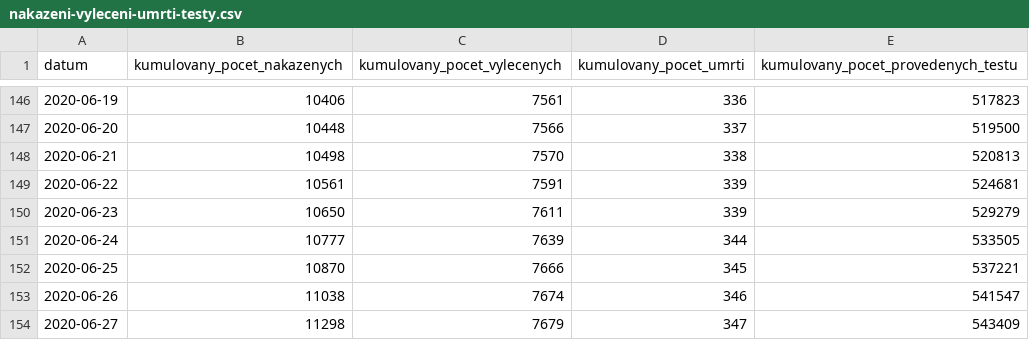
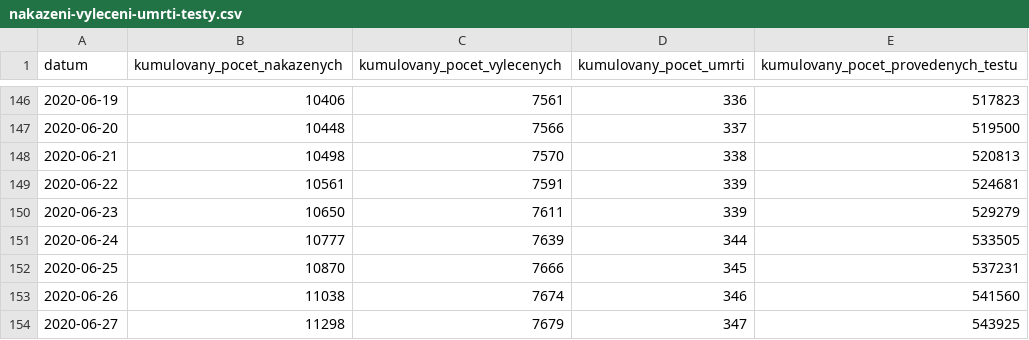
Before and after one commit to maxkotz17/covid19-eu-data, a CSV file: cache/daily/cz/api/api/v1/covid-19/nakazeni-vyleceni-umrti-testy.csv, drawn as a sheet; only a part is shown, gaps mark what is left out.

```diff
--- a/cache/daily/cz/api/api/v1/covid-19/nakazeni-vyleceni-umrti-testy.csv
+++ b/cache/daily/cz/api/api/v1/covid-19/nakazeni-vyleceni-umrti-testy.csv
@@ -151,4 +151,4 @@
 2020-06-24,10777,7639,344,533505
-2020-06-25,10870,7666,345,537221
-2020-06-26,11038,7674,346,541547
-2020-06-27,11298,7679,347,543409
+2020-06-25,10870,7666,345,537231
+2020-06-26,11038,7674,346,541560
+2020-06-27,11298,7679,347,543925
```
Also changed, not shown: cache/daily/cz/api/api/v1/covid-19/testy.csv, 6 other files.
